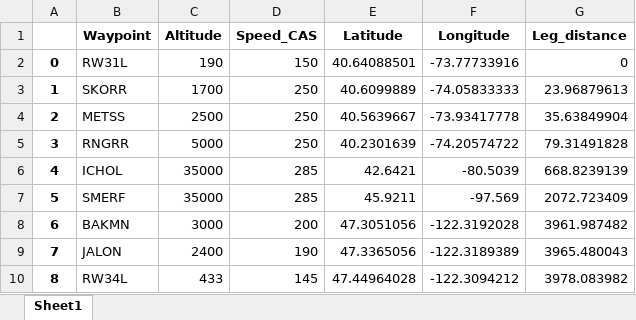
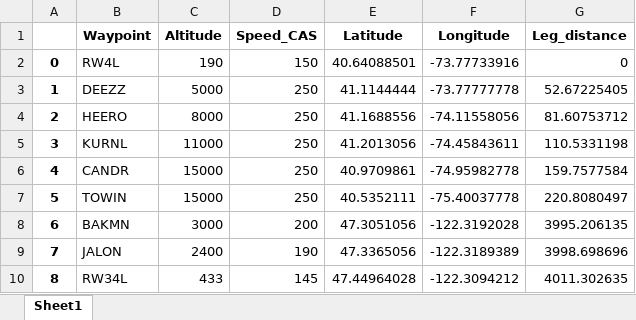
Before and after one commit to nexposit/FlightPlan, an Excel workbook: output/waypoints.xlsx, sheet Sheet1, drawn as a sheet; values as stored, in another font and other column widths than the file's, no borders; the diff names each change by its address in the sheet, - before the commit and + after, or states it on an @@ line.

```diff
--- a/output/waypoints.xlsx (sheet Sheet1)
+++ b/output/waypoints.xlsx (sheet Sheet1)
-B2 (Waypoint): RW31L
+B2 (Waypoint): RW4L
-B3 (Waypoint): SKORR
+B3 (Waypoint): DEEZZ
-C3 (Altitude): 1700
+C3 (Altitude): 5000
-E3 (Latitude): 40.6099889
+E3 (Latitude): 41.1144444
-F3 (Longitude): -74.05833333
+F3 (Longitude): -73.77777778
-G3 (Leg_distance): 23.96879613
+G3 (Leg_distance): 52.67225405
-B4 (Waypoint): METSS
+B4 (Waypoint): HEERO
-C4 (Altitude): 2500
+C4 (Altitude): 8000
-E4 (Latitude): 40.5639667
+E4 (Latitude): 41.1688556
-F4 (Longitude): -73.93417778
+F4 (Longitude): -74.11558056
-G4 (Leg_distance): 35.63849904
+G4 (Leg_distance): 81.60753712
-B5 (Waypoint): RNGRR
+B5 (Waypoint): KURNL
-C5 (Altitude): 5000
+C5 (Altitude): 11000
-E5 (Latitude): 40.2301639
+E5 (Latitude): 41.2013056
-F5 (Longitude): -74.20574722
+F5 (Longitude): -74.45843611
-G5 (Leg_distance): 79.31491828
+G5 (Leg_distance): 110.5331198
-B6 (Waypoint): ICHOL
+B6 (Waypoint): CANDR
-C6:C7 (Altitude): 35000
+C6:C7 (Altitude): 15000
-D6:D7 (Speed_CAS): 285
+D6:D7 (Speed_CAS): 250
-E6 (Latitude): 42.6421
+E6 (Latitude): 40.9709861
-F6 (Longitude): -80.5039
+F6 (Longitude): -74.95982778
-G6 (Leg_distance): 668.8239139
+G6 (Leg_distance): 159.7577584
-B7 (Waypoint): SMERF
+B7 (Waypoint): TOWIN
-E7 (Latitude): 45.9211
+E7 (Latitude): 40.5352111
-F7 (Longitude): -97.569
+F7 (Longitude): -75.40037778
-G7 (Leg_distance): 2072.723409
+G7 (Leg_distance): 220.8080497
-G8 (Leg_distance): 3961.987482
+G8 (Leg_distance): 3995.206135
-G9 (Leg_distance): 3965.480043
+G9 (Leg_distance): 3998.698696
-G10 (Leg_distance): 3978.083982
+G10 (Leg_distance): 4011.302635
```
Also changed, not shown: 3 other files.
